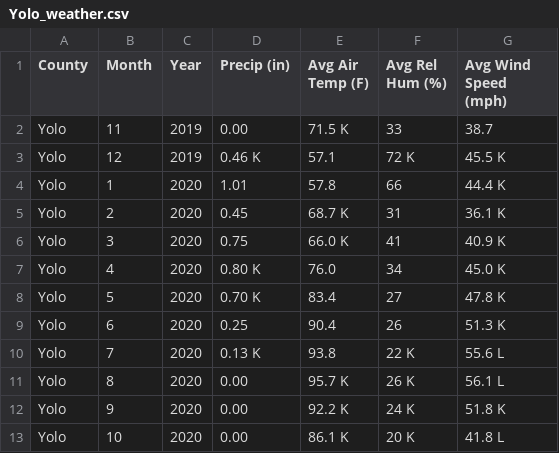
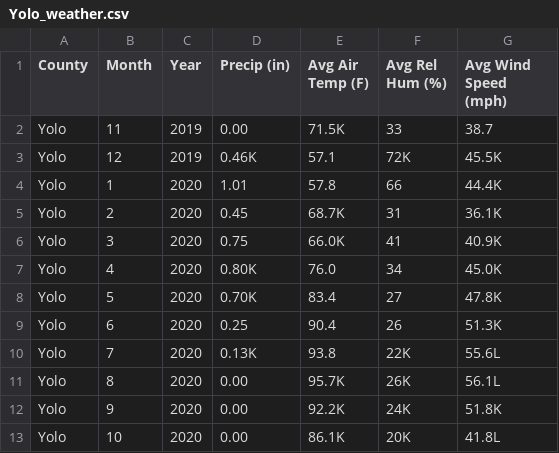
Before and after one commit to amyhuycu/ECS171_Group7, a CSV file: data/CIMISReports/new/Yolo_weather.csv, drawn as a sheet.

```diff
--- a/data/CIMISReports/new/Yolo_weather.csv
+++ b/data/CIMISReports/new/Yolo_weather.csv
@@ -1,13 +1,13 @@
 County,Month,Year,Precip (in),Avg Air Temp (F),Avg Rel Hum (%),Avg Wind Speed (mph)
-Yolo,11,2019,0.00,71.5	K,33,38.7
-Yolo,12,2019,0.46	K,57.1,72	K,45.5	K
-Yolo,1,2020,1.01,57.8,66,44.4	K
-Yolo,2,2020,0.45,68.7	K,31,36.1	K
-Yolo,3,2020,0.75,66.0	K,41,40.9	K
-Yolo,4,2020,0.80	K,76.0,34,45.0	K
-Yolo,5,2020,0.70	K,83.4,27,47.8	K
-Yolo,6,2020,0.25,90.4,26,51.3	K
-Yolo,7,2020,0.13	K,93.8,22	K,55.6	L
-Yolo,8,2020,0.00,95.7	K,26	K,56.1	L
-Yolo,9,2020,0.00,92.2	K,24	K,51.8	K
-Yolo,10,2020,0.00,86.1	K,20	K,41.8	L
+Yolo,11,2019,0.00,71.5K,33,38.7
+Yolo,12,2019,0.46K,57.1,72K,45.5K
+Yolo,1,2020,1.01,57.8,66,44.4K
+Yolo,2,2020,0.45,68.7K,31,36.1K
+Yolo,3,2020,0.75,66.0K,41,40.9K
+Yolo,4,2020,0.80K,76.0,34,45.0K
+Yolo,5,2020,0.70K,83.4,27,47.8K
+Yolo,6,2020,0.25,90.4,26,51.3K
+Yolo,7,2020,0.13K,93.8,22K,55.6L
+Yolo,8,2020,0.00,95.7K,26K,56.1L
+Yolo,9,2020,0.00,92.2K,24K,51.8K
+Yolo,10,2020,0.00,86.1K,20K,41.8L
```
Also changed, not shown: data/CIMISReports/new/ContraCosta_weather.csv, data/CIMISReports/new/LosAngelesBasin_weather.csv, 20 other files.
